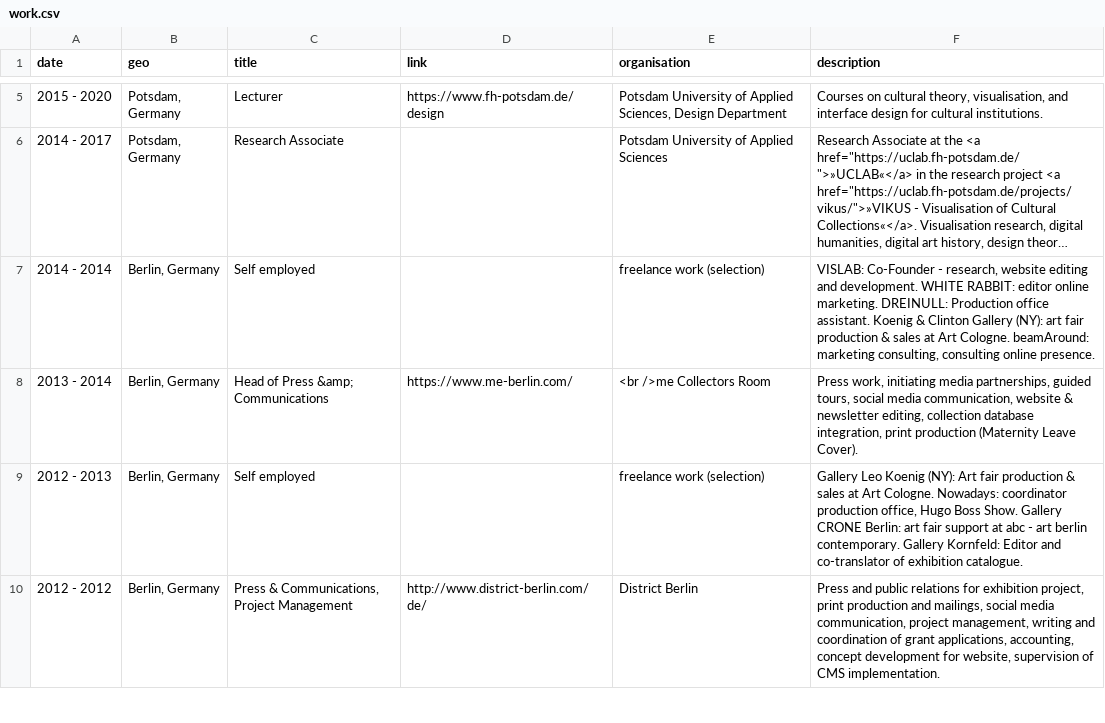
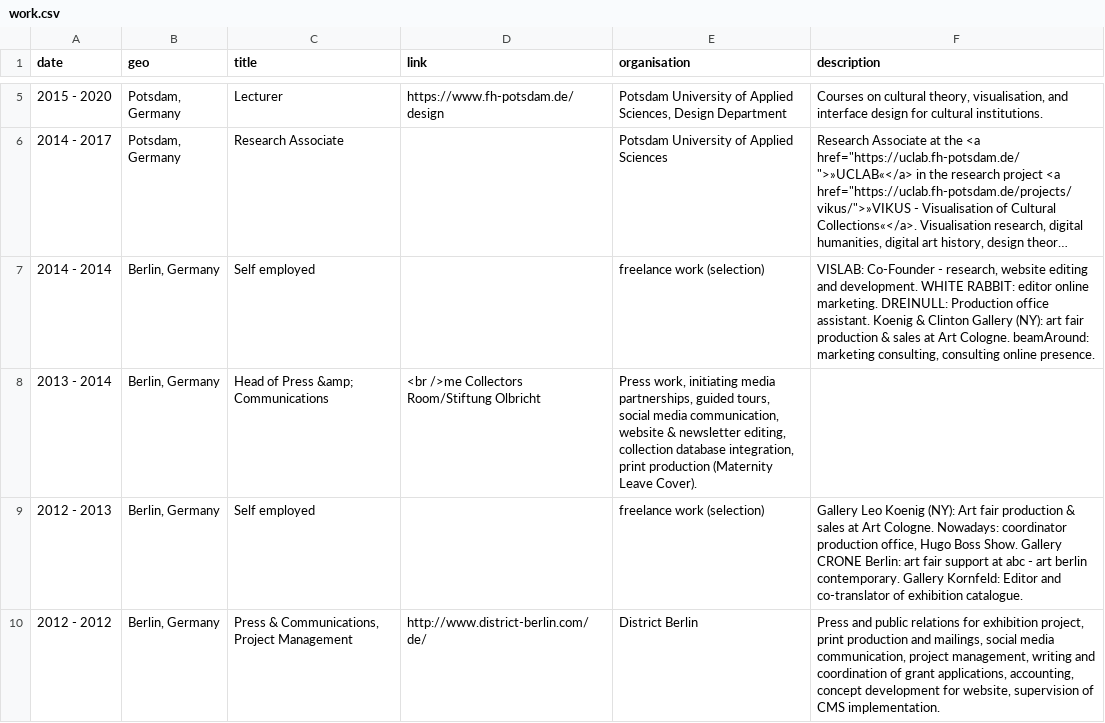
Before and after one commit to glinkat/katringlinka.de, a CSV file: _data/work.csv, drawn as a sheet; only a part is shown, gaps mark what is left out; long unchanged cells end in ….

Commit message:
me

```diff
--- a/_data/work.csv
+++ b/_data/work.csv
@@ -7,3 +7,3 @@ date,geo,title,link,organisation,description
 2014 - 2014,"Berlin, Germany",Self employed,,freelance work (selection),"VISLAB: Co-Founder - research, website editing and development. WHITE RABBIT: editor online marketing. DREINULL: Production office assistant. Koenig & Clinton Gallery (NY): art fair production & sales at Art Cologne. beamAround: marketing consulting, consulting online presence."
-2013 - 2014,"Berlin, Germany",Head of Press &amp; Communications,https://www.me-berlin.com/,<br />me Collectors Room,"Press work, initiating media partnerships, guided tours, social media communication, website & newsletter editing, collection database integration, print production (Maternity Leave Cover)."
+2013 - 2014,"Berlin, Germany",Head of Press &amp; Communications,<br />me Collectors Room/Stiftung Olbricht,"Press work, initiating media partnerships, guided tours, social media communication, website & newsletter editing, collection database integration, print production (Maternity Leave Cover)."
 2012 - 2013,"Berlin, Germany",Self employed,,freelance work (selection),"Gallery Leo Koenig (NY): Art fair production & sales at Art Cologne. Nowadays: coordinator production office, Hugo Boss Show. Gallery CRONE Berlin: art fair support at abc - art berlin contemporary. Gallery Kornfeld: Editor and co-translator of exhibition catalogue."
```
